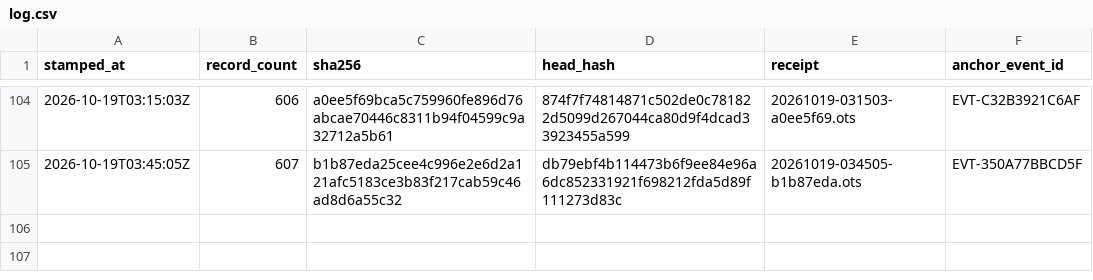
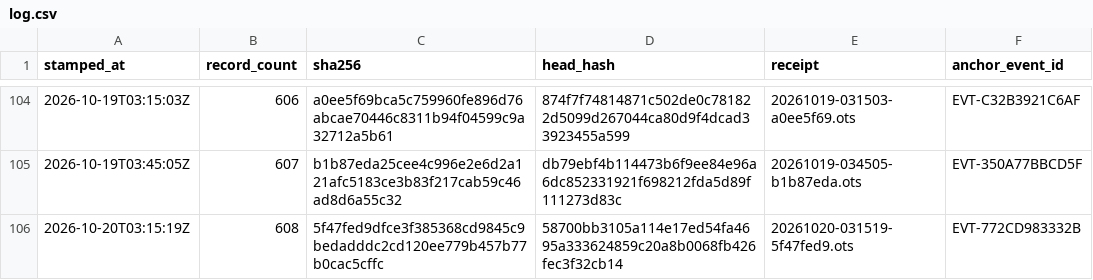
Before and after one commit to TeamSimplex/franklin-ledger, a CSV file: anchors/log.csv, drawn as a sheet; only a part is shown, gaps mark what is left out.

Commit message:
anchor 608 records at 5f47fed9dfce

```diff
--- a/anchors/log.csv
+++ b/anchors/log.csv
@@ -105 +105,2 @@ stamped_at,record_count,sha256,head_hash,receipt,anchor_event_id
 2026-10-19T03:45:05Z,607,b1b87eda25cee4c996e2e6d2a121afc5183ce3b83f217cab59c46ad8d6a55c32,db79ebf4b114473b6f9ee84e96a6dc852331921f698212fda5d89f111273d83c,20261019-034505-b1b87eda.ots,EVT-350A77BBCD5F
+2026-10-20T03:15:19Z,608,5f47fed9dfce3f385368cd9845c9bedadddc2cd120ee779b457b77b0cac5cffc,58700bb3105a114e17ed54fa4695a333624859c20a8b0068fb426fec3f32cb14,20261020-031519-5f47fed9.ots,EVT-772CD983332B
```
Also changed, not shown: 6 other files.
